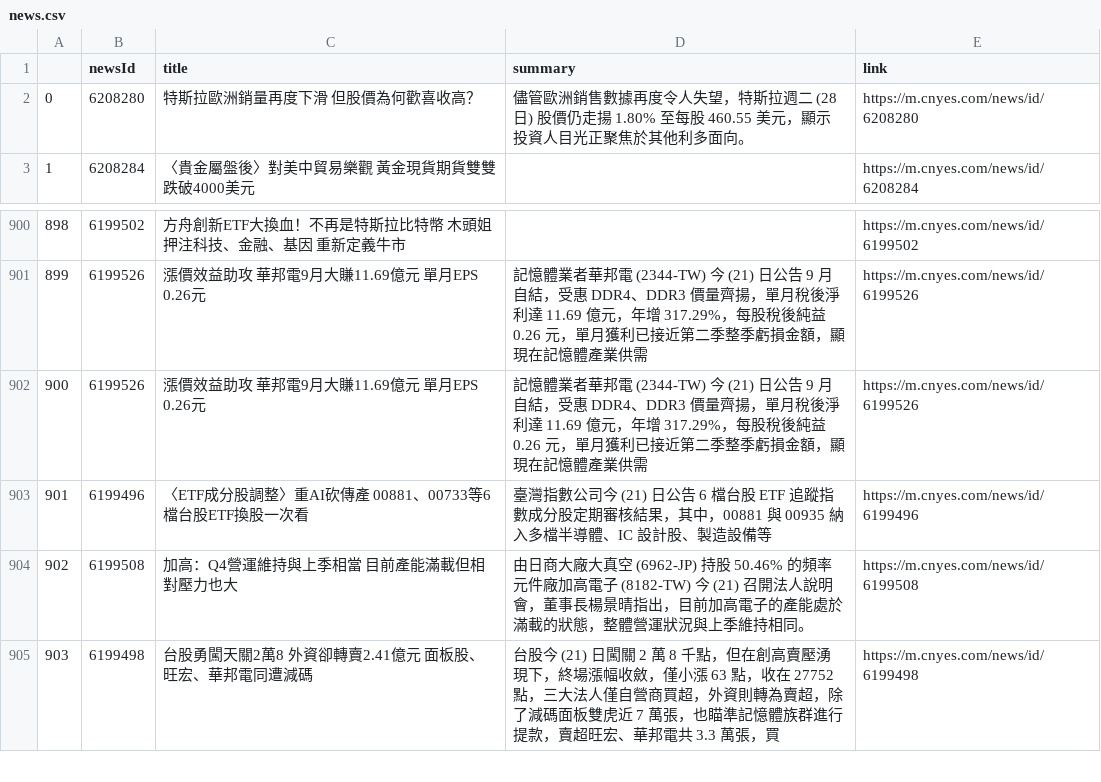
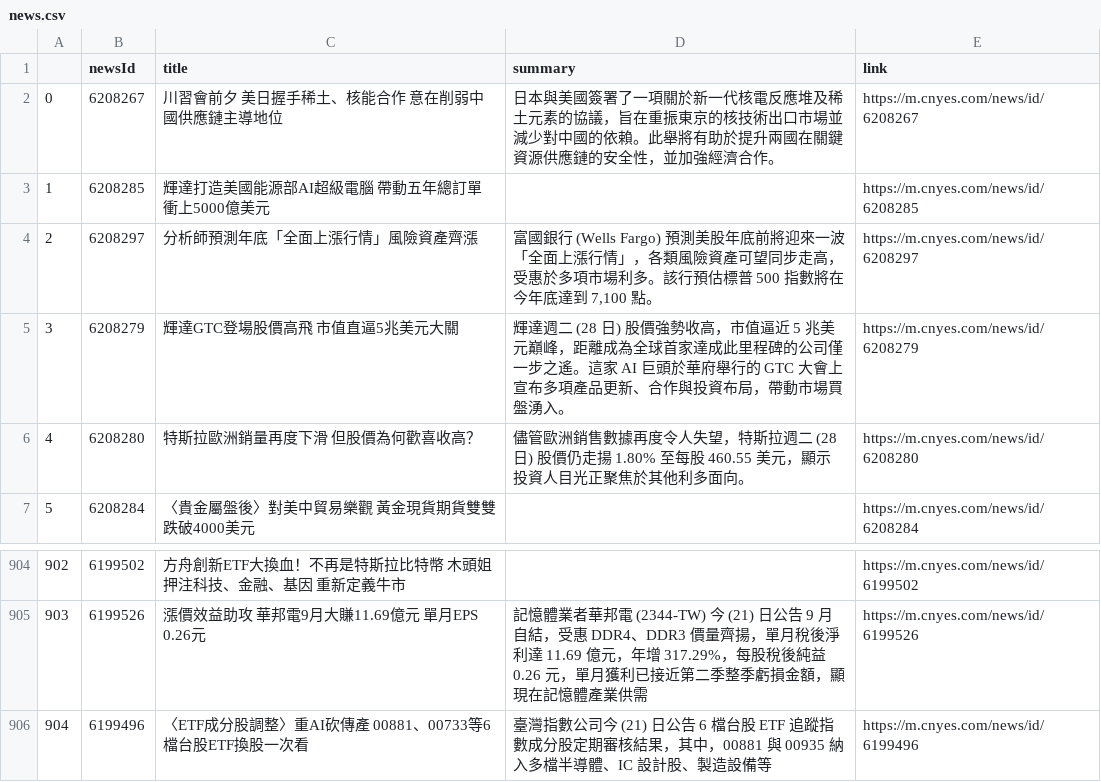
Before and after one commit to sonia9453/test_github_actions, a CSV file: news.csv, drawn as a sheet; only a part is shown, gaps mark what is left out; the shorter side is filled out with more unchanged rows; removed rows and columns are numbered as before the commit, all else as after; the diff names each change by its address in the sheet, - before the commit and + after, or states it on an @@ line.

Commit message:
更新鉅亨網

```diff
--- a/news.csv
+++ b/news.csv
+row 2: 0 | 6208267 | 川習會前夕 美日握手稀土、核能合作 意在削弱中國供應鏈主導地位 | 日本與美國簽署了一項關於新一代核電反應堆及稀土元素的協議，旨在重振東京的核技術出口市場並減少對中國的依賴。此舉將有助於提升兩國在關鍵資源供應鏈的安全性，並加強經濟合作。 | https://m.cnyes.com/news/id/6208267
+row 3: 1 | 6208285 | 輝達打造美國能源部AI超級電腦 帶動五年總訂單衝上5000億美元 |  | https://m.cnyes.com/news/id/6208285
+row 4: 2 | 6208297 | 分析師預測年底「全面上漲行情」風險資產齊漲 | 富國銀行 (Wells Fargo) 預測美股年底前將迎來一波「全面上漲行情」，各類風險資產可望同步走高，受惠於多項市場利多。該行預估標普 500 指數將在今年底達到 7,100 點。 | https://m.cnyes.com/news/id/6208297
+row 5: 3 | 6208279 | 輝達GTC登場股價高飛 市值直逼5兆美元大關 | 輝達週二 (28 日) 股價強勢收高，市值逼近 5 兆美元巔峰，距離成為全球首家達成此里程碑的公司僅一步之遙。這家 AI 巨頭於華府舉行的 GTC 大會上宣布多項產品更新、合作與投資布局，帶動市場買盤湧入。 | https://m.cnyes.com/news/id/6208279
@@ column A renumbered from row 6 down @@
-row 902: 900 | 6199526 | 漲價效益助攻 華邦電9月大賺11.69億元 單月EPS 0.26元 | 記憶體業者華邦電 (2344-TW) 今 (21) 日公告 9 月自結，受惠 DDR4、DDR3 價量齊揚，單月稅後淨利達 11.69 億元，年增 317.29%，每股稅後純益 0.26 元，單月獲利已接近第二季整季虧損金額，顯現在記憶體產業供需 | https://m.cnyes.com/news/id/6199526
```
